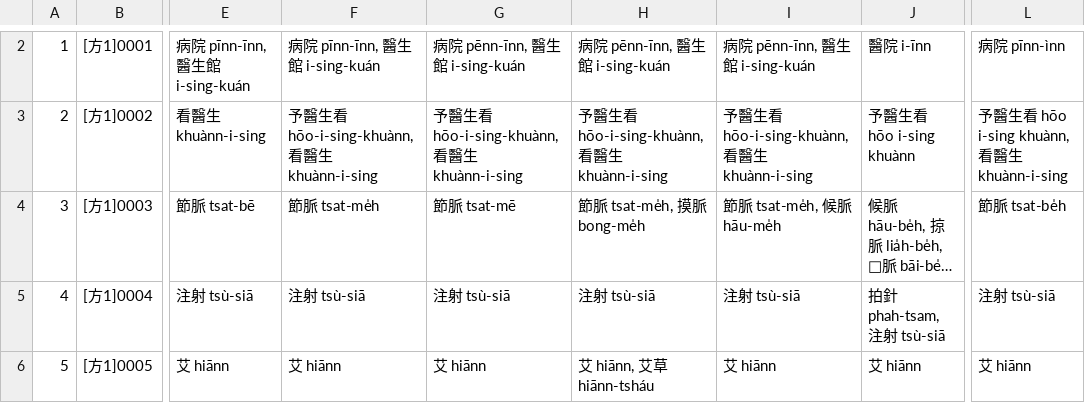
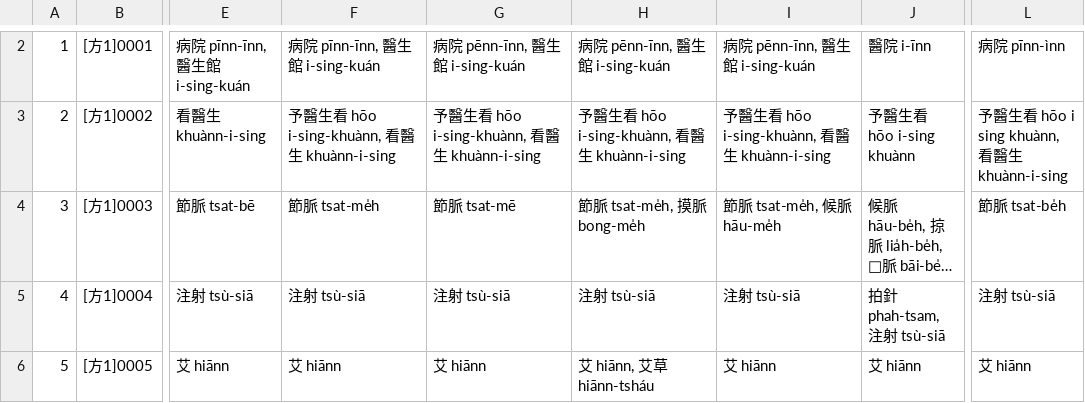
Before and after one commit to g0v/moedict-data-twblg, a CSV file: raw/詞彙方言差.csv, drawn as a sheet; only a part is shown, gaps mark what is left out; long unchanged cells end in …; the diff covers the shown part only; the diff names each change by its address in the sheet, - before the commit and + after, or states it on an @@ line.

```diff
--- a/raw/詞彙方言差.csv
+++ b/raw/詞彙方言差.csv
-F3: 予醫生看 hōo-i-sing-khuànn, 看醫生 khuànn-i-sing
+F3: 予醫生看 hōo i-sing-khuànn, 看醫生 khuànn-i-sing
-G3: 予醫生看 hōo-i-sing-khuànn, 看醫生 khuànn-i-sing
+G3: 予醫生看 hōo i-sing-khuànn, 看醫生 khuànn-i-sing
-H3: 予醫生看 hōo-i-sing-khuànn, 看醫生 khuànn-i-sing
+H3: 予醫生看 hōo i-sing-khuànn, 看醫生 khuànn-i-sing
-I3: 予醫生看 hōo-i-sing-khuànn, 看醫生 khuànn-i-sing
+I3: 予醫生看 hōo i-sing-khuànn, 看醫生 khuànn-i-sing
-L3: 予醫生看 hōo i-sing khuànn, 看醫生 khuànn-i-sing
+L3: 予醫生看 hōo i sing khuànn, 看醫生 khuànn-i-sing
```
Also changed, not shown: 1 added row, 1 removed row and 6 edited cells elsewhere in this file, pua/詞目總檔.csv, raw/詞目總檔.csv, 12 other files.
